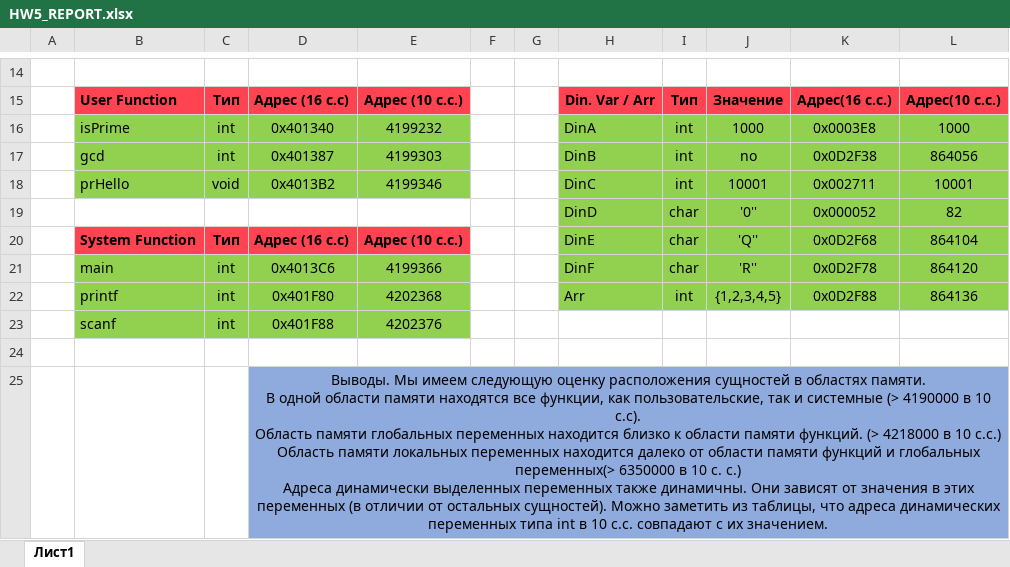
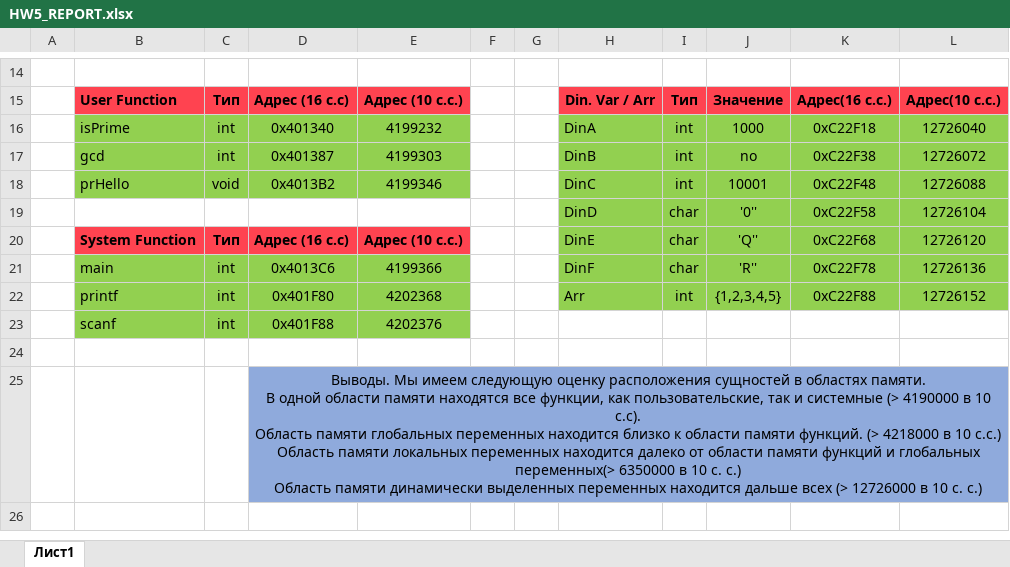
Before and after one commit to bozhnyukAlex/BozhnyukSPBUhw, an Excel workbook: HW #5/HW5_REPORT.xlsx, sheet Лист1, drawn as a sheet; only a part is shown, gaps mark what is left out; values as stored, in another font and other column widths than the file's, no borders; ↵ is a line break in a cell; the diff names each change by its address in the sheet, - before the commit and + after, or states it on an @@ line.

```diff
--- a/HW #5/HW5_REPORT.xlsx (sheet Лист1)
+++ b/HW #5/HW5_REPORT.xlsx (sheet Лист1)
-K16: 0x0003E8
+K16: 0xC22F18
-L16: 1000
+L16: 12726040
-K17: 0x0D2F38
+K17: 0xC22F38
-L17: 864056
+L17: 12726072
-K18: 0x002711
+K18: 0xC22F48
-L18: 10001
+L18: 12726088
-K19: 0x000052
+K19: 0xC22F58
-L19: 82
+L19: 12726104
-K20: 0x0D2F68
+K20: 0xC22F68
-L20: 864104
+L20: 12726120
-K21: 0x0D2F78
+K21: 0xC22F78
-L21: 864120
+L21: 12726136
-K22: 0x0D2F88
+K22: 0xC22F88
-L22: 864136
+L22: 12726152
-D25: …с. с.) ↵ Адреса динамически выделенных переменных также динамичны. Они зависят от значения в этих переменных (в отличии от остальных сущностей). Можно заметить из таблицы, что адреса динамических переменных типа int в 10 с.с. совпадают с их значением.
+D25: …с. с.) ↵ Область памяти динамически выделенных переменных находится дальше всех (> 12726000 в 10 с. с.)
```
Also changed, not shown: 1 other file.
